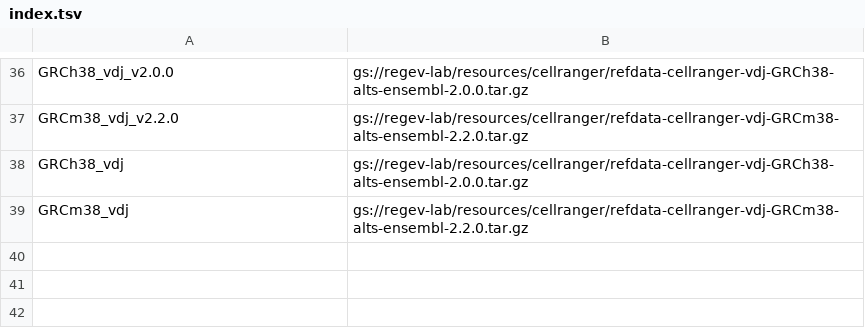
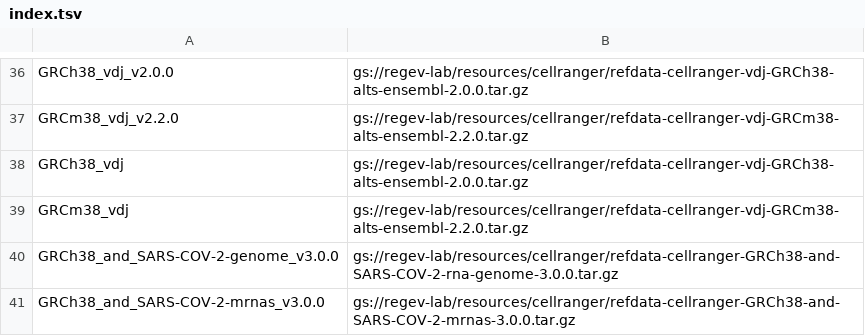
Before and after one commit to lilab-bcb/cumulus, a TSV file: workflows/cellranger/index.tsv, drawn as a sheet; only a part is shown, gaps mark what is left out.

```diff
--- a/workflows/cellranger/index.tsv
+++ b/workflows/cellranger/index.tsv
@@ -39 +39,3 @@ GRCh38_vdj	gs://regev-lab/resources/cellranger/refdata-cellranger-vdj-GRCh38-alt
 GRCm38_vdj	gs://regev-lab/resources/cellranger/refdata-cellranger-vdj-GRCm38-alts-ensembl-2.2.0.tar.gz
+GRCh38_and_SARS-COV-2-genome_v3.0.0	gs://regev-lab/resources/cellranger/refdata-cellranger-GRCh38-and-SARS-COV-2-rna-genome-3.0.0.tar.gz
+GRCh38_and_SARS-COV-2-mrnas_v3.0.0	gs://regev-lab/resources/cellranger/refdata-cellranger-GRCh38-and-SARS-COV-2-mrnas-3.0.0.tar.gz
```
Also changed, not shown: 1 other file.
